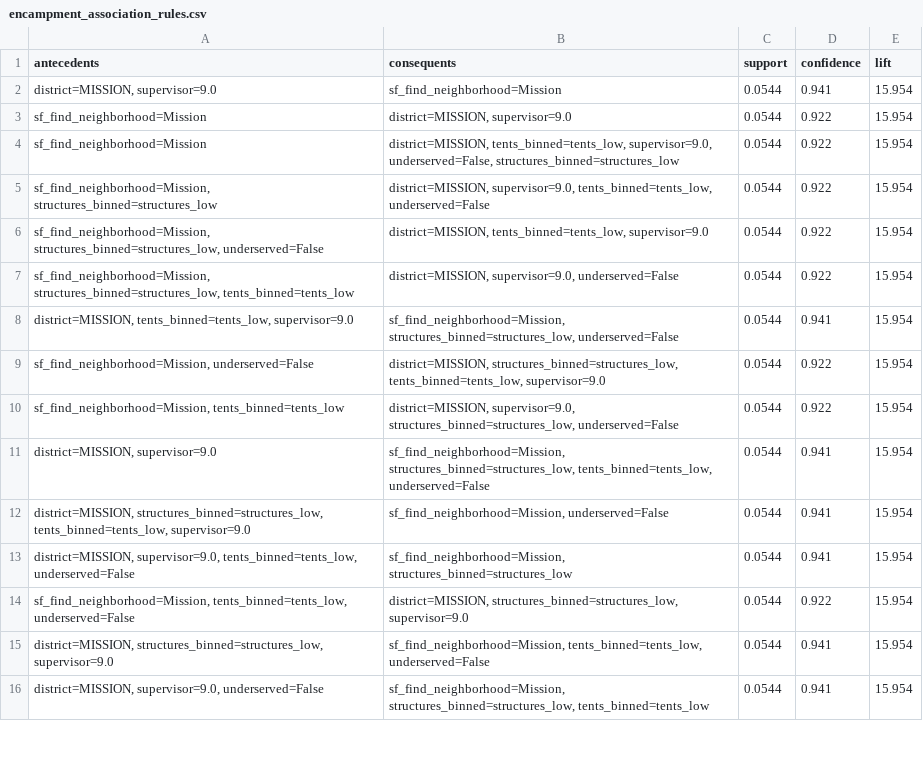
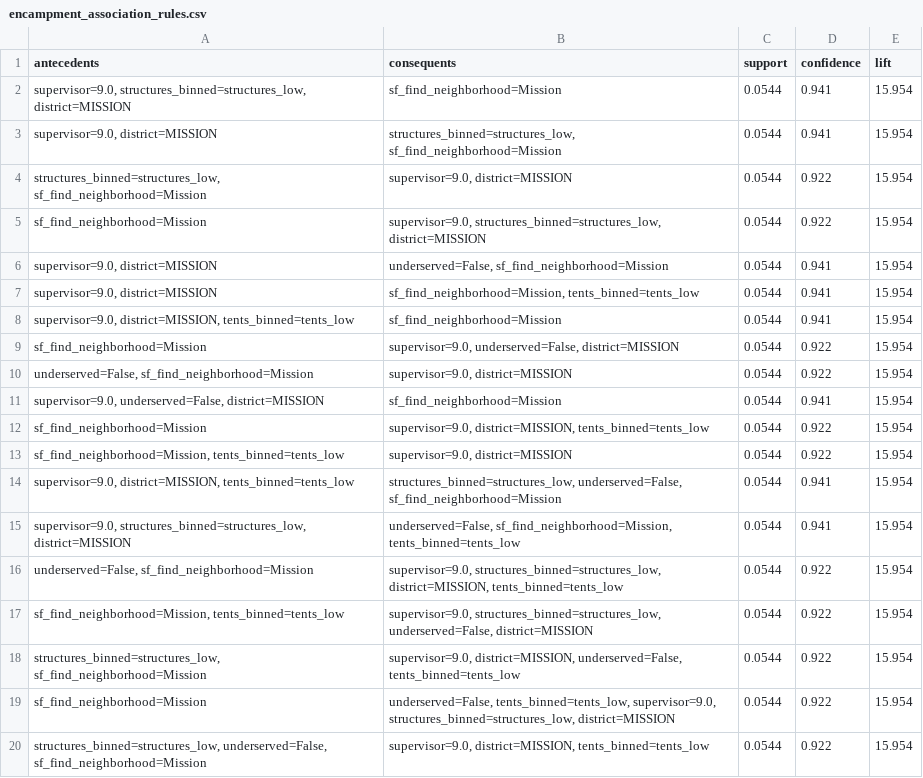
Before and after one commit to JacobTheCreature/SanfranIsCity, a CSV file: CSVdata/association_rules/encampment_association_rules.csv, drawn as a sheet; only a part is shown; the diff covers the shown part only.

```diff
--- a/CSVdata/association_rules/encampment_association_rules.csv
+++ b/CSVdata/association_rules/encampment_association_rules.csv
@@ -1,16 +1,20 @@
 antecedents,consequents,support,confidence,lift
-"district=MISSION, supervisor=9.0",sf_find_neighborhood=Mission,0.0544,0.941,15.954
-sf_find_neighborhood=Mission,"district=MISSION, supervisor=9.0",0.0544,0.922,15.954
-sf_find_neighborhood=Mission,"district=MISSION, tents_binned=tents_low, supervisor=9.0, underserved=False, structures_binned=structures_low",0.0544,0.922,15.954
-"sf_find_neighborhood=Mission, structures_binned=structures_low","district=MISSION, supervisor=9.0, tents_binned=tents_low, underserved=False",0.0544,0.922,15.954
-"sf_find_neighborhood=Mission, structures_binned=structures_low, underserved=False","district=MISSION, tents_binned=tents_low, supervisor=9.0",0.0544,0.922,15.954
-"sf_find_neighborhood=Mission, structures_binned=structures_low, tents_binned=tents_low","district=MISSION, supervisor=9.0, underserved=False",0.0544,0.922,15.954
-"district=MISSION, tents_binned=tents_low, supervisor=9.0","sf_find_neighborhood=Mission, structures_binned=structures_low, underserved=False",0.0544,0.941,15.954
-"sf_find_neighborhood=Mission, underserved=False","district=MISSION, structures_binned=structures_low, tents_binned=tents_low, supervisor=9.0",0.0544,0.922,15.954
-"sf_find_neighborhood=Mission, tents_binned=tents_low","district=MISSION, supervisor=9.0, structures_binned=structures_low, underserved=False",0.0544,0.922,15.954
-"district=MISSION, supervisor=9.0","sf_find_neighborhood=Mission, structures_binned=structures_low, tents_binned=tents_low, underserved=False",0.0544,0.941,15.954
-"district=MISSION, structures_binned=structures_low, tents_binned=tents_low, supervisor=9.0","sf_find_neighborhood=Mission, underserved=False",0.0544,0.941,15.954
-"district=MISSION, supervisor=9.0, tents_binned=tents_low, underserved=False","sf_find_neighborhood=Mission, structures_binned=structures_low",0.0544,0.941,15.954
-"sf_find_neighborhood=Mission, tents_binned=tents_low, underserved=False","district=MISSION, structures_binned=structures_low, supervisor=9.0",0.0544,0.922,15.954
-"district=MISSION, structures_binned=structures_low, supervisor=9.0","sf_find_neighborhood=Mission, tents_binned=tents_low, underserved=False",0.0544,0.941,15.954
-"district=MISSION, supervisor=9.0, underserved=False","sf_find_neighborhood=Mission, structures_binned=structures_low, tents_binned=tents_low",0.0544,0.941,15.954
+"supervisor=9.0, structures_binned=structures_low, district=MISSION",sf_find_neighborhood=Mission,0.0544,0.941,15.954
+"supervisor=9.0, district=MISSION","structures_binned=structures_low, sf_find_neighborhood=Mission",0.0544,0.941,15.954
+"structures_binned=structures_low, sf_find_neighborhood=Mission","supervisor=9.0, district=MISSION",0.0544,0.922,15.954
+sf_find_neighborhood=Mission,"supervisor=9.0, structures_binned=structures_low, district=MISSION",0.0544,0.922,15.954
+"supervisor=9.0, district=MISSION","underserved=False, sf_find_neighborhood=Mission",0.0544,0.941,15.954
+"supervisor=9.0, district=MISSION","sf_find_neighborhood=Mission, tents_binned=tents_low",0.0544,0.941,15.954
+"supervisor=9.0, district=MISSION, tents_binned=tents_low",sf_find_neighborhood=Mission,0.0544,0.941,15.954
+sf_find_neighborhood=Mission,"supervisor=9.0, underserved=False, district=MISSION",0.0544,0.922,15.954
+"underserved=False, sf_find_neighborhood=Mission","supervisor=9.0, district=MISSION",0.0544,0.922,15.954
+"supervisor=9.0, underserved=False, district=MISSION",sf_find_neighborhood=Mission,0.0544,0.941,15.954
+sf_find_neighborhood=Mission,"supervisor=9.0, district=MISSION, tents_binned=tents_low",0.0544,0.922,15.954
+"sf_find_neighborhood=Mission, tents_binned=tents_low","supervisor=9.0, district=MISSION",0.0544,0.922,15.954
+"supervisor=9.0, district=MISSION, tents_binned=tents_low","structures_binned=structures_low, underserved=False, sf_find_neighborhood=Mission",0.0544,0.941,15.954
+"supervisor=9.0, structures_binned=structures_low, district=MISSION","underserved=False, sf_find_neighborhood=Mission, tents_binned=tents_low",0.0544,0.941,15.954
+"underserved=False, sf_find_neighborhood=Mission","supervisor=9.0, structures_binned=structures_low, district=MISSION, tents_binned=tents_low",0.0544,0.922,15.954
+"sf_find_neighborhood=Mission, tents_binned=tents_low","supervisor=9.0, structures_binned=structures_low, underserved=False, district=MISSION",0.0544,0.922,15.954
+"structures_binned=structures_low, sf_find_neighborhood=Mission","supervisor=9.0, district=MISSION, underserved=False, tents_binned=tents_low",0.0544,0.922,15.954
+sf_find_neighborhood=Mission,"underserved=False, tents_binned=tents_low, supervisor=9.0, structures_binned=structures_low, district=MISSION",0.0544,0.922,15.954
+"structures_binned=structures_low, underserved=False, sf_find_neighborhood=Mission","supervisor=9.0, district=MISSION, tents_binned=tents_low",0.0544,0.922,15.954
```
Also changed, not shown: 4 removed rows and 2 edited cells elsewhere in this file, CSVdata/association_rules/bathroom_association_rules.csv, CSVdata/association_rules/needle_association_rules.csv, 9 other files.
